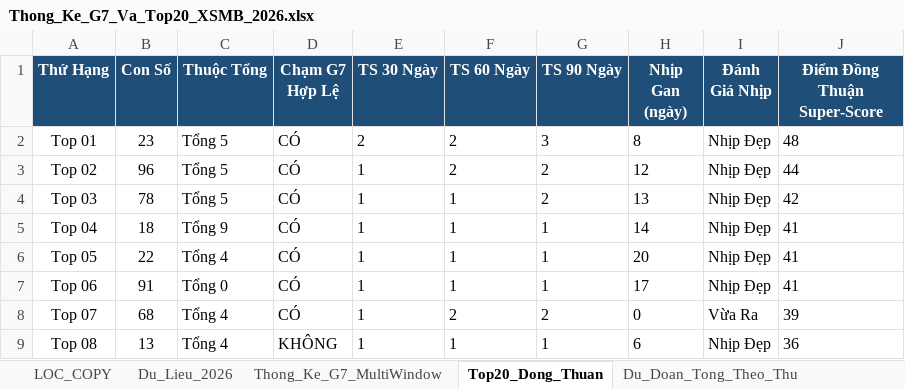
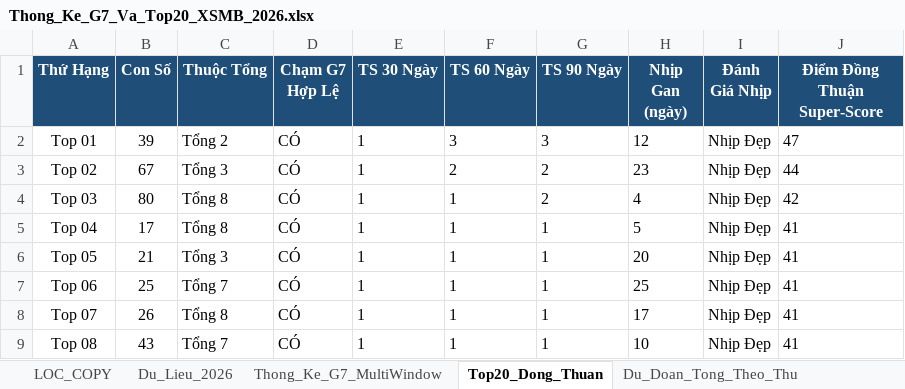
Before and after one commit to happiness2286-dot/67up97, an Excel workbook: Thong_Ke_G7_Va_Top20_XSMB_2026.xlsx, sheet Top20_Dong_Thuan, drawn as a sheet; only a part is shown; values as stored, in another font and other column widths than the file's, no borders; the diff covers the shown part only; the diff names each change by its address in the sheet, - before the commit and + after, or states it on an @@ line.

```diff
--- a/Thong_Ke_G7_Va_Top20_XSMB_2026.xlsx (sheet Top20_Dong_Thuan)
+++ b/Thong_Ke_G7_Va_Top20_XSMB_2026.xlsx (sheet Top20_Dong_Thuan)
-B2 (Con Số): 23
+B2 (Con Số): 39
-C2 (Thuộc Tổng): Tổng 5
+C2 (Thuộc Tổng): Tổng 2
-E2 (TS 30 Ngày): 2
+E2 (TS 30 Ngày): 1
-F2 (TS 60 Ngày): 2
+F2 (TS 60 Ngày): 3
-H2 (Nhịp Gan (ngày)): 8
+H2 (Nhịp Gan (ngày)): 12
-J2 (Điểm Đồng Thuận Super-Score): 48
+J2 (Điểm Đồng Thuận Super-Score): 47
-B3 (Con Số): 96
+B3 (Con Số): 67
-C3 (Thuộc Tổng): Tổng 5
+C3 (Thuộc Tổng): Tổng 3
-H3 (Nhịp Gan (ngày)): 12
+H3 (Nhịp Gan (ngày)): 23
-B4 (Con Số): 78
+B4 (Con Số): 80
-C4 (Thuộc Tổng): Tổng 5
+C4 (Thuộc Tổng): Tổng 8
-H4 (Nhịp Gan (ngày)): 13
+H4 (Nhịp Gan (ngày)): 4
-B5 (Con Số): 18
+B5 (Con Số): 17
-C5 (Thuộc Tổng): Tổng 9
+C5 (Thuộc Tổng): Tổng 8
-H5 (Nhịp Gan (ngày)): 14
+H5 (Nhịp Gan (ngày)): 5
-B6 (Con Số): 22
+B6 (Con Số): 21
-C6 (Thuộc Tổng): Tổng 4
+C6 (Thuộc Tổng): Tổng 3
-B7 (Con Số): 91
+B7 (Con Số): 25
-C7 (Thuộc Tổng): Tổng 0
+C7 (Thuộc Tổng): Tổng 7
-H7 (Nhịp Gan (ngày)): 17
+H7 (Nhịp Gan (ngày)): 25
-B8 (Con Số): 68
+B8 (Con Số): 26
-C8 (Thuộc Tổng): Tổng 4
+C8 (Thuộc Tổng): Tổng 8
-F8 (TS 60 Ngày): 2
+F8 (TS 60 Ngày): 1
-G8 (TS 90 Ngày): 2
+G8 (TS 90 Ngày): 1
-H8 (Nhịp Gan (ngày)): 0
+H8 (Nhịp Gan (ngày)): 17
-I8 (Đánh Giá Nhịp): Vừa Ra
+I8 (Đánh Giá Nhịp): Nhịp Đẹp
-J8 (Điểm Đồng Thuận Super-Score): 39
+J8 (Điểm Đồng Thuận Super-Score): 41
-B9 (Con Số): 13
+B9 (Con Số): 43
-C9 (Thuộc Tổng): Tổng 4
+C9 (Thuộc Tổng): Tổng 7
-D9 (Chạm G7 Hợp Lệ): KHÔNG
+D9 (Chạm G7 Hợp Lệ): CÓ
-H9 (Nhịp Gan (ngày)): 6
+H9 (Nhịp Gan (ngày)): 10
-J9 (Điểm Đồng Thuận Super-Score): 36
+J9 (Điểm Đồng Thuận Super-Score): 41
```
Also changed, not shown: 60 edited cells elsewhere in this sheet, sheet Lich_Su_Nuoi_Khung_3Ngay, sheet Dan_Ha_So_Nhip_Vang, sheet Thong_Ke_Nang_Cao_G7, sheet Du_Lieu_2026, sheet Thong_Ke_G7_MultiWindow, sheet Du_Doan_Tong_Theo_Thu, 2 more sheets, 2 other files.
